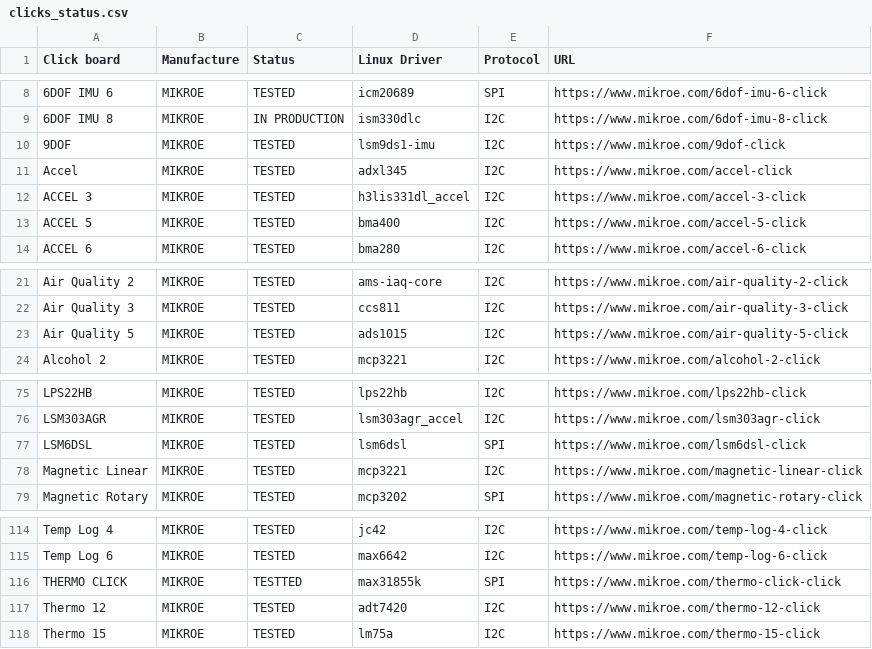
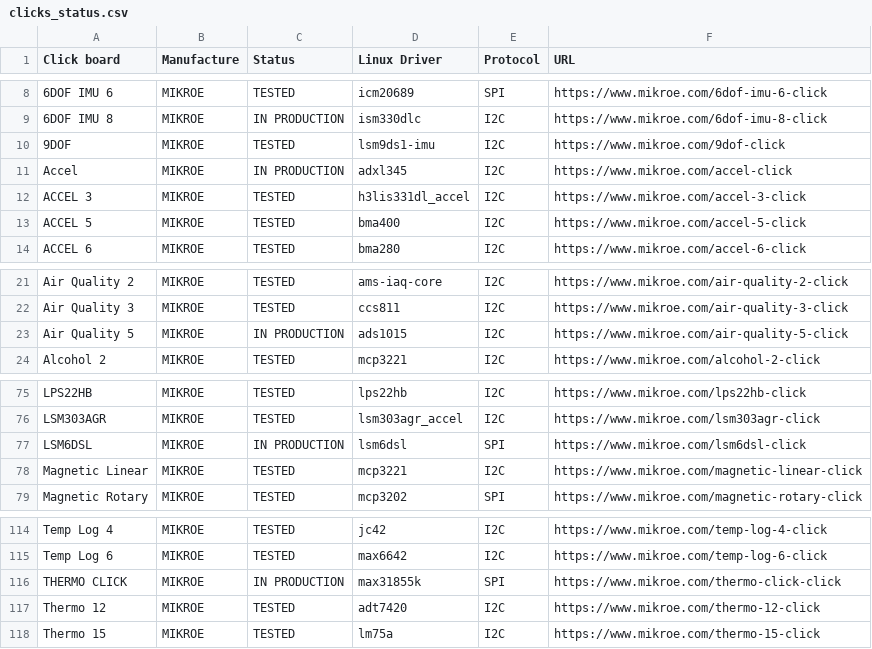
Before and after one commit to MikroElektronika/click_id, a CSV file: clicks_status.csv, drawn as a sheet; only a part is shown, gaps mark what is left out.

Commit message:
Update clicks_status.csv

```diff
--- a/clicks_status.csv
+++ b/clicks_status.csv
@@ -10,3 +10,3 @@ Click board,Manufacture,Status,Linux Driver,Protocol,URL
 9DOF,MIKROE,TESTED,lsm9ds1-imu,I2C,https://www.mikroe.com/9dof-click
-Accel,MIKROE,TESTED,adxl345,I2C,https://www.mikroe.com/accel-click
+Accel,MIKROE,IN PRODUCTION,adxl345,I2C,https://www.mikroe.com/accel-click
 ACCEL 3,MIKROE,TESTED,h3lis331dl_accel,I2C,https://www.mikroe.com/accel-3-click
@@ -22,3 +22,3 @@ Air Quality 2,MIKROE,TESTED,ams-iaq-core,I2C,https://www.mikroe.com/air-quality-
 Air Quality 3,MIKROE,TESTED,ccs811,I2C,https://www.mikroe.com/air-quality-3-click
-Air Quality 5,MIKROE,TESTED,ads1015,I2C,https://www.mikroe.com/air-quality-5-click
+Air Quality 5,MIKROE,IN PRODUCTION,ads1015,I2C,https://www.mikroe.com/air-quality-5-click
 Alcohol 2,MIKROE,TESTED,mcp3221,I2C,https://www.mikroe.com/alcohol-2-click
@@ -76,3 +76,3 @@ LPS22HB,MIKROE,TESTED,lps22hb,I2C,https://www.mikroe.com/lps22hb-click
 LSM303AGR,MIKROE,TESTED,lsm303agr_accel,I2C,https://www.mikroe.com/lsm303agr-click
-LSM6DSL,MIKROE,TESTED,lsm6dsl,SPI,https://www.mikroe.com/lsm6dsl-click
+LSM6DSL,MIKROE,IN PRODUCTION,lsm6dsl,SPI,https://www.mikroe.com/lsm6dsl-click
 Magnetic Linear,MIKROE,TESTED,mcp3221,I2C,https://www.mikroe.com/magnetic-linear-click
@@ -115,3 +115,3 @@ Temp Log 4,MIKROE,TESTED,jc42,I2C,https://www.mikroe.com/temp-log-4-click
 Temp Log 6,MIKROE,TESTED,max6642,I2C,https://www.mikroe.com/temp-log-6-click
-THERMO CLICK,MIKROE,TESTTED,max31855k,SPI,https://www.mikroe.com/thermo-click-click
+THERMO CLICK,MIKROE,IN PRODUCTION,max31855k,SPI,https://www.mikroe.com/thermo-click-click
 Thermo 12,MIKROE,TESTED,adt7420,I2C,https://www.mikroe.com/thermo-12-click
```
